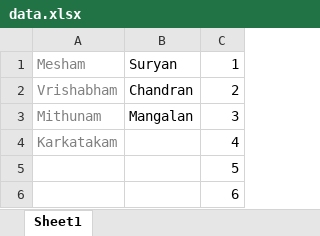
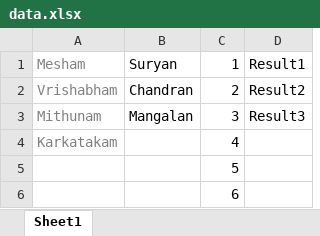
Before and after one commit to SivaTemple/sivatemple.github.io, an Excel workbook: data.xlsx, sheet Sheet1, drawn as a sheet; values as stored, in another font and other column widths than the file's, no borders; charts and pictures not drawn; the diff names each change by its address in the sheet, - before the commit and + after, or states it on an @@ line.

Commit message:
Add files via upload

```diff
--- a/data.xlsx (sheet Sheet1)
+++ b/data.xlsx (sheet Sheet1)
+column D, rows 1-3: Result1 | Result2 | Result3
```
